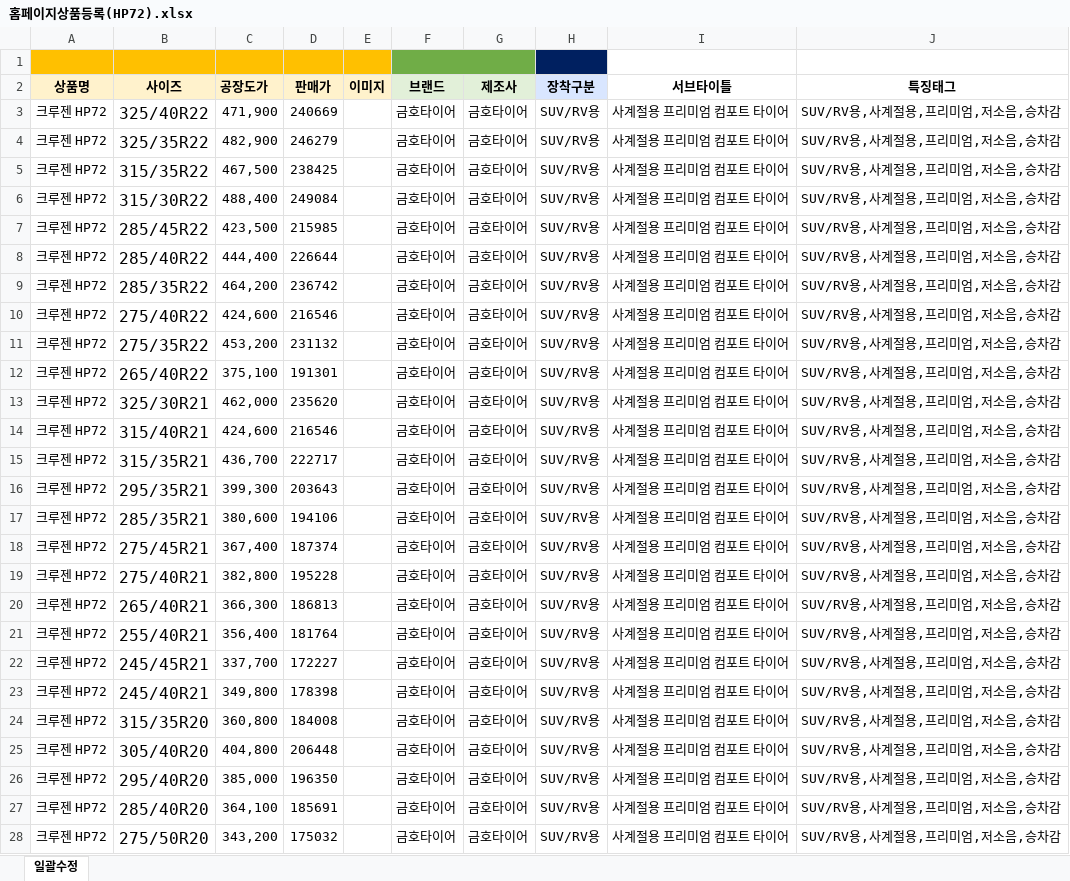
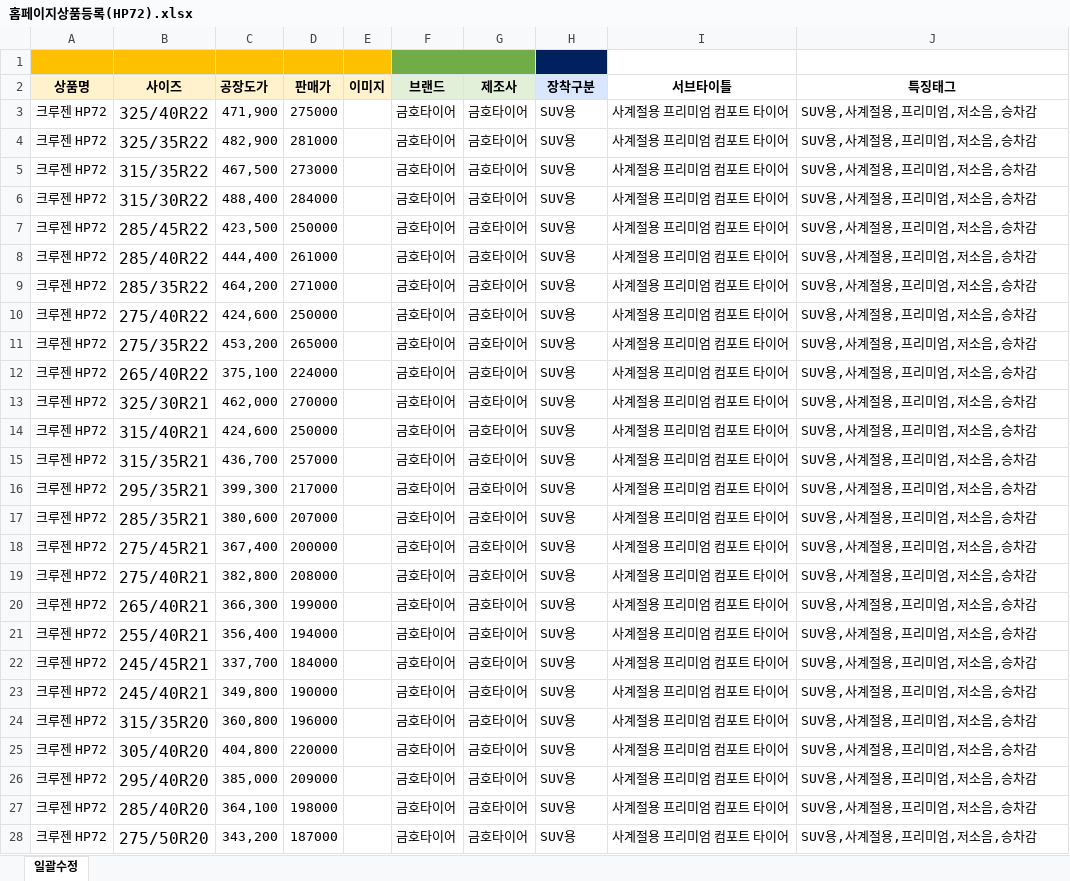
Before and after one commit to slove4u7634-ai/tirehome, an Excel workbook: 홈페이지상품등록(HP72).xlsx, sheet 일괄수정, drawn as a sheet; only a part is shown; values as stored, in another font and other column widths than the file's, no borders; the diff covers the shown part only; the diff names each change by its address in the sheet, - before the commit and + after, or states it on an @@ line.

```diff
--- a/홈페이지상품등록(HP72).xlsx (sheet 일괄수정)
+++ b/홈페이지상품등록(HP72).xlsx (sheet 일괄수정)
-D3 (판매가): 240669
+D3 (판매가): 275000
-H3:H28 (장착구분): SUV/RV용
+H3:H28 (장착구분): SUV용
-J3:J28 (특징태그): SUV/RV용,사계절용,프리미엄,저소음,승차감
+J3:J28 (특징태그): SUV용,사계절용,프리미엄,저소음,승차감
-D4 (판매가): 246279
+D4 (판매가): 281000
-D5 (판매가): 238425
+D5 (판매가): 273000
-D6 (판매가): 249084
+D6 (판매가): 284000
-D7 (판매가): 215985
+D7 (판매가): 250000
-D8 (판매가): 226644
+D8 (판매가): 261000
-D9 (판매가): 236742
+D9 (판매가): 271000
-D10 (판매가): 216546
+D10 (판매가): 250000
-D11 (판매가): 231132
+D11 (판매가): 265000
-D12 (판매가): 191301
+D12 (판매가): 224000
-D13 (판매가): 235620
+D13 (판매가): 270000
-D14 (판매가): 216546
+D14 (판매가): 250000
-D15 (판매가): 222717
+D15 (판매가): 257000
-D16 (판매가): 203643
+D16 (판매가): 217000
-D17 (판매가): 194106
+D17 (판매가): 207000
-D18 (판매가): 187374
+D18 (판매가): 200000
-D19 (판매가): 195228
+D19 (판매가): 208000
-D20 (판매가): 186813
+D20 (판매가): 199000
-D21 (판매가): 181764
+D21 (판매가): 194000
-D22 (판매가): 172227
+D22 (판매가): 184000
-D23 (판매가): 178398
+D23 (판매가): 190000
-D24 (판매가): 184008
+D24 (판매가): 196000
-D25 (판매가): 206448
+D25 (판매가): 220000
-D26 (판매가): 196350
+D26 (판매가): 209000
-D27 (판매가): 185691
+D27 (판매가): 198000
-D28 (판매가): 175032
+D28 (판매가): 187000
```
Also changed, not shown: 81 edited cells elsewhere in this sheet, 홈페이지상품등록(ta91+).xlsx, 2 other files.
